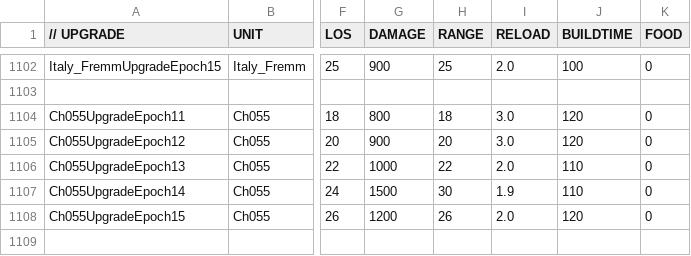
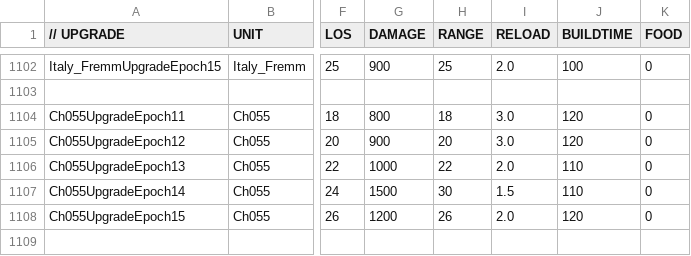
Before and after one commit to luojiang419/ee2, a CSV file: game-metadata/EE2X_db/TechTree/upgrade_unittypes.csv, drawn as a sheet; only a part is shown, gaps mark what is left out; the diff names each change by its address in the sheet, - before the commit and + after, or states it on an @@ line.

Commit message:
fix: Ch055 RELOAD 1.9→1.5

```diff
--- a/game-metadata/EE2X_db/TechTree/upgrade_unittypes.csv
+++ b/game-metadata/EE2X_db/TechTree/upgrade_unittypes.csv
-I1107 (RELOAD): 1.9
+I1107 (RELOAD): 1.5
```
Also changed, not shown: 1 other file.
